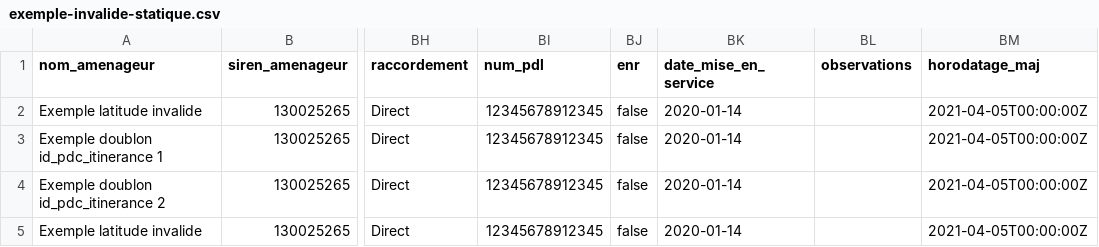
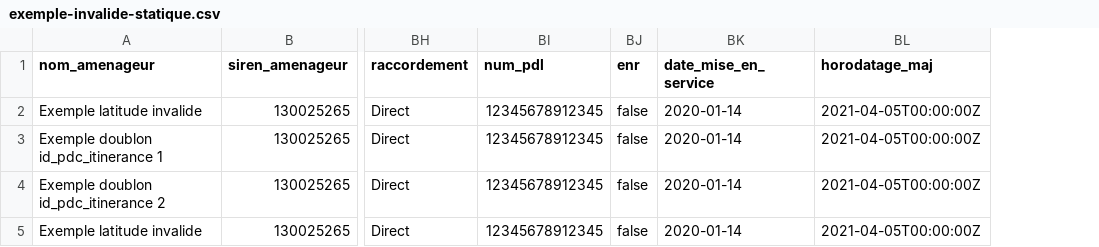
Before and after one commit to etalab/schema-irve, a CSV file: statique/exemple-invalide-statique.csv, drawn as a sheet; only a part is shown, gaps mark what is left out; the diff names each change by its address in the sheet, - before the commit and + after, or states it on an @@ line.

Commit message:
Remove "observations" (free-text catch-all now superseded by v3 fields)

```diff
--- a/statique/exemple-invalide-statique.csv
+++ b/statique/exemple-invalide-statique.csv
-column BL (observations), empty
```
Also changed, not shown: statique/exemple-valide-statique.csv, 1 other file.
